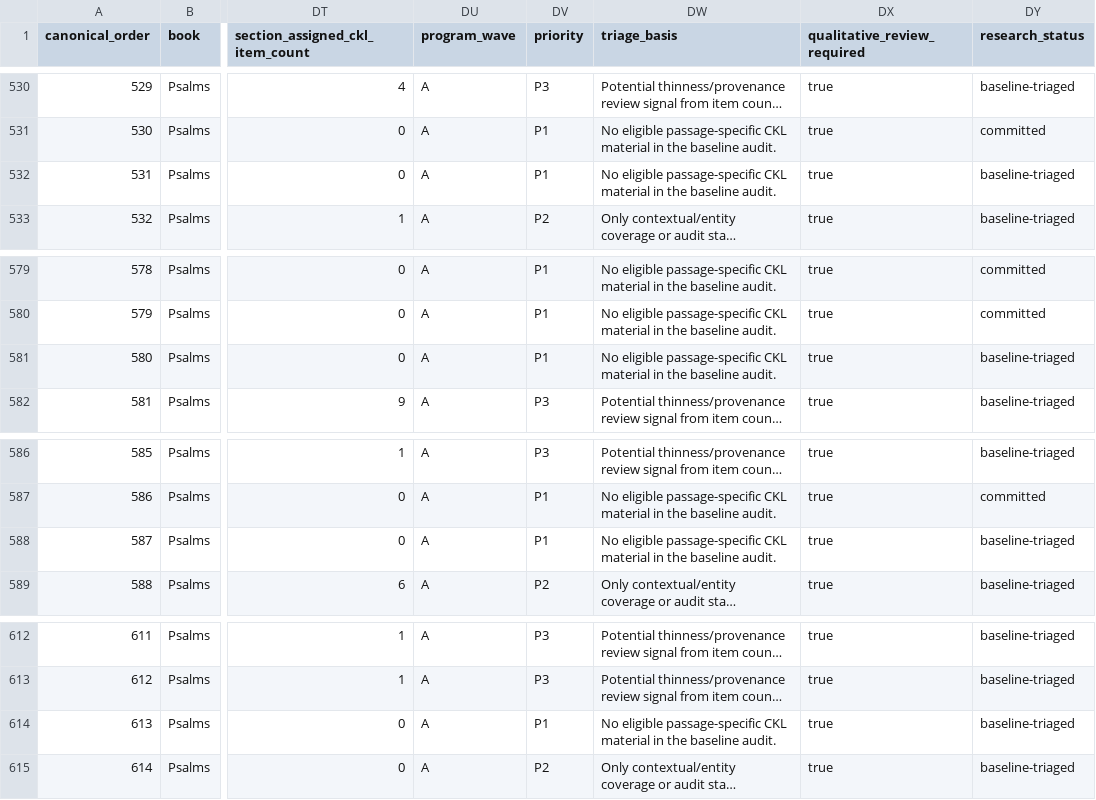
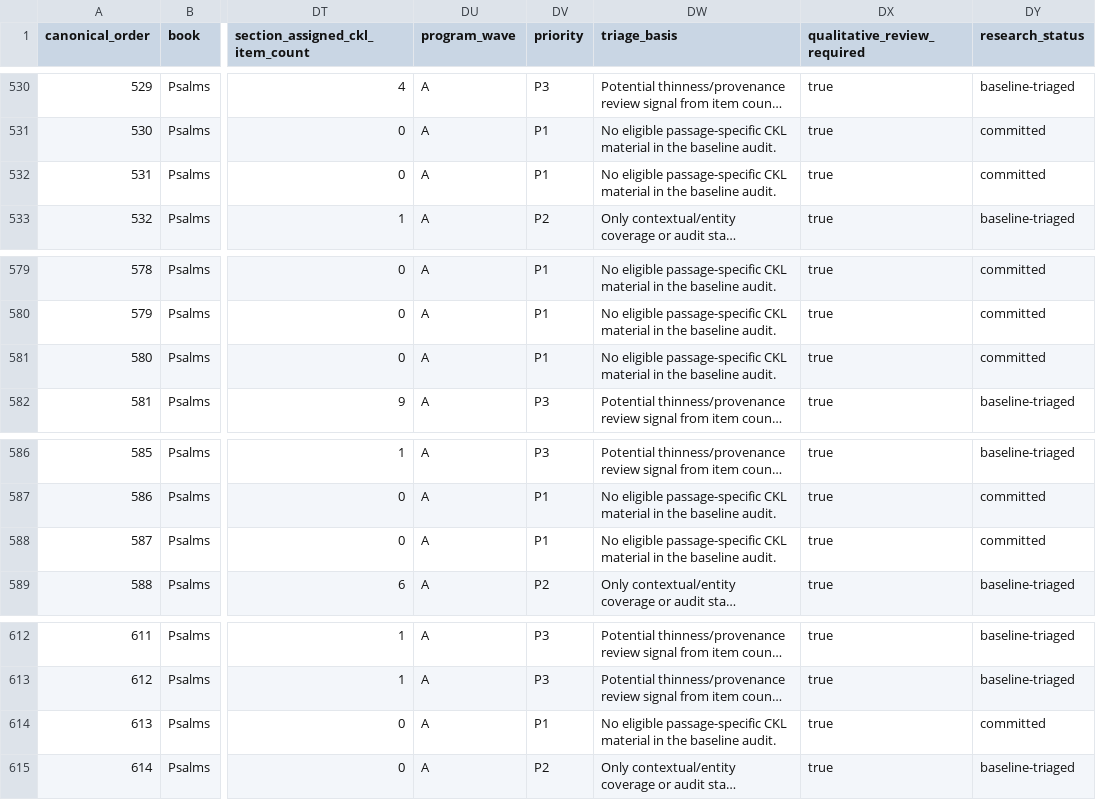
Before and after one commit to mcscwizzy/biblical-hermeneutics-framework, a CSV file: docs/evidence-depth/ed2-master/research-backlog.csv, drawn as a sheet; only a part is shown, gaps mark what is left out; long unchanged cells end in …; the diff names each change by its address in the sheet, - before the commit and + after, or states it on an @@ line.

Commit message:
docs(ed2): record Psalms A10 completion

```diff
--- a/docs/evidence-depth/ed2-master/research-backlog.csv
+++ b/docs/evidence-depth/ed2-master/research-backlog.csv
-DY532 (research_status): baseline-triaged
+DY532 (research_status): committed
-DY581 (research_status): baseline-triaged
+DY581 (research_status): committed
-DY588 (research_status): baseline-triaged
+DY588 (research_status): committed
-DY614 (research_status): baseline-triaged
+DY614 (research_status): committed
```
Also changed, not shown: 5 other files.
